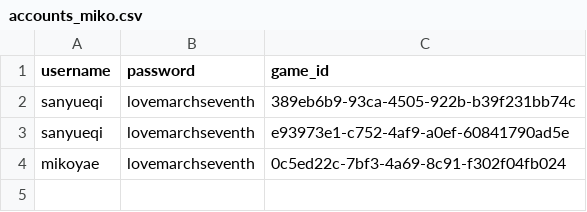
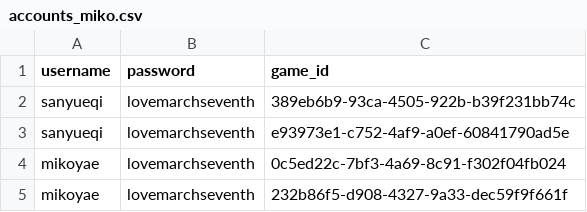
Before and after one commit to a-me-lia/richrice, a CSV file: accounts_miko.csv, drawn as a sheet; the diff names each change by its address in the sheet, - before the commit and + after, or states it on an @@ line.

```diff
--- a/accounts_miko.csv
+++ b/accounts_miko.csv
+row 5: mikoyae | lovemarchseventh | 232b86f5-d908-4327-9a33-dec59f9f661f
```
Also changed, not shown: 2 other files.
